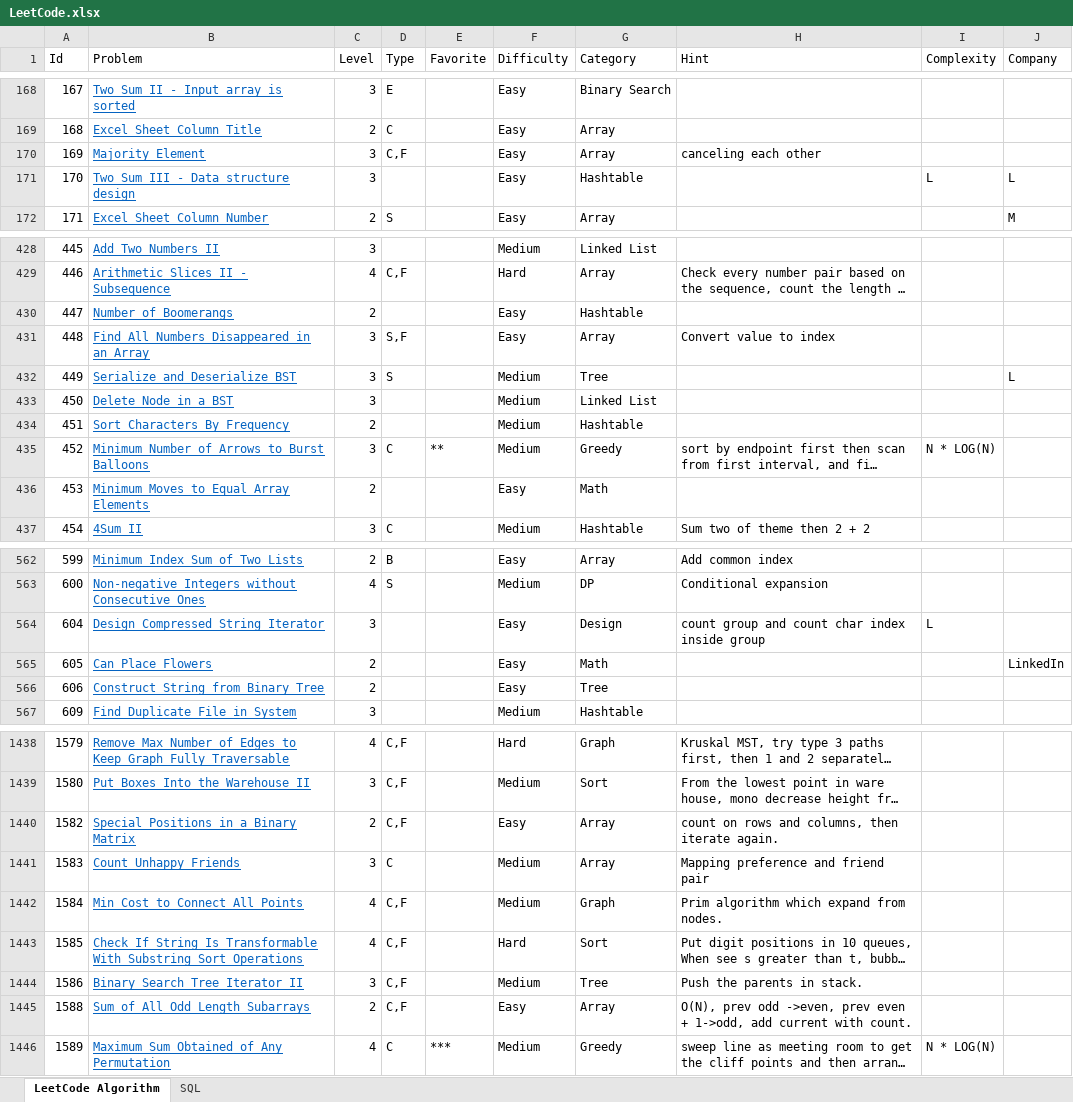
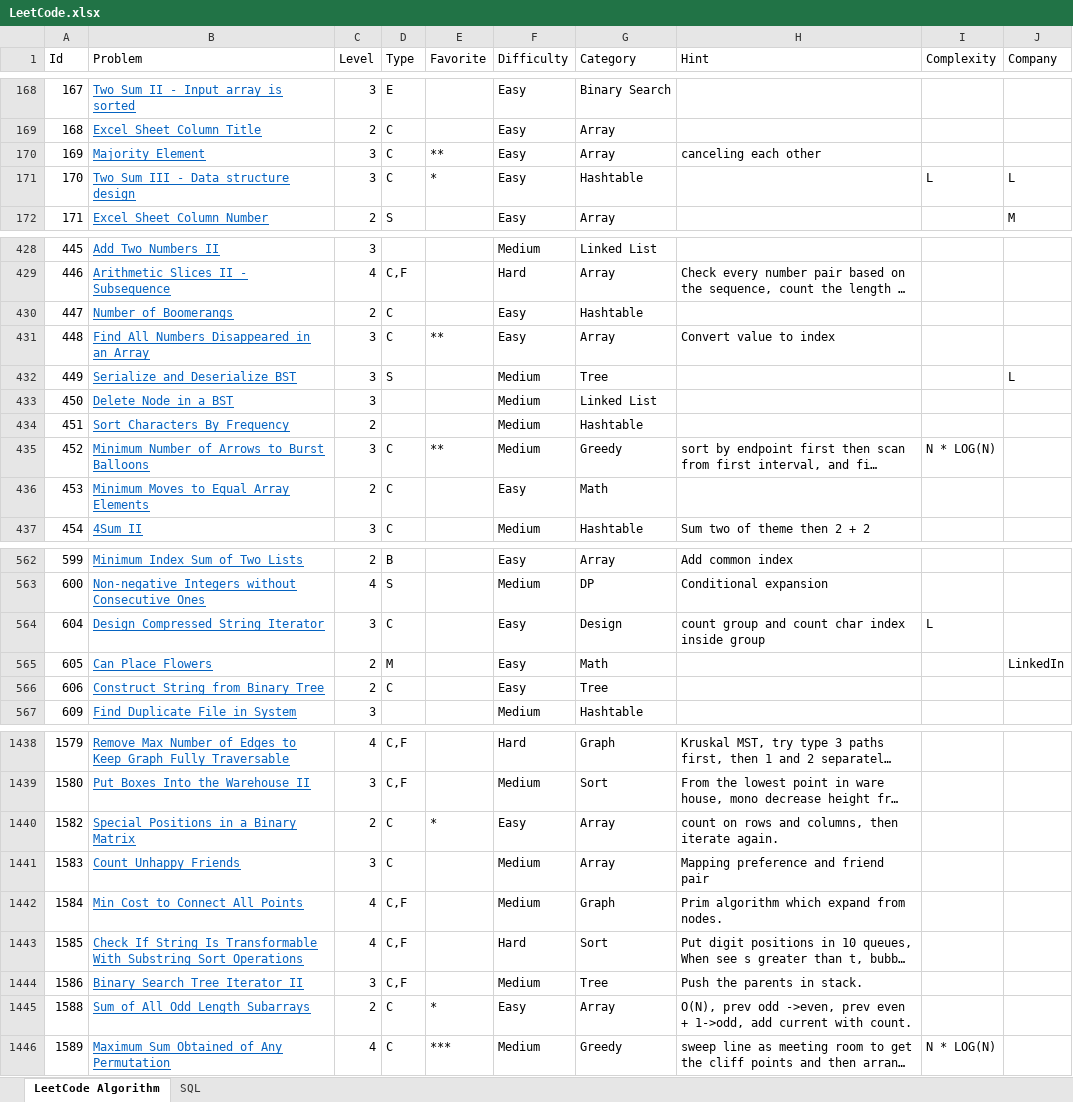
Before and after one commit to huanminwu/LeetCode, an Excel workbook: LeetCode.xlsx, sheet LeetCode Algorithm, drawn as a sheet; only a part is shown, gaps mark what is left out; long unchanged cells end in …; values as stored, in another font and other column widths than the file's, no borders; charts and pictures not drawn; the diff covers the shown part only; the diff names each change by its address in the sheet, - before the commit and + after, or states it on an @@ line.

```diff
--- a/LeetCode.xlsx (sheet LeetCode Algorithm)
+++ b/LeetCode.xlsx (sheet LeetCode Algorithm)
-D170 (Type): C,F
+D170 (Type): C
-E170 (Favorite): (empty)
+E170 (Favorite): **
-D171 (Type): (empty)
+D171 (Type): C
-E171 (Favorite): (empty)
+E171 (Favorite): *
-D430 (Type): (empty)
+D430 (Type): C
-D431 (Type): S,F
+D431 (Type): C
-E431 (Favorite): (empty)
+E431 (Favorite): **
-D436 (Type): (empty)
+D436 (Type): C
-D564 (Type): (empty)
+D564 (Type): C
-D565 (Type): (empty)
+D565 (Type): M
-D566 (Type): (empty)
+D566 (Type): C
-D1440 (Type): C,F
+D1440 (Type): C
-E1440 (Favorite): (empty)
+E1440 (Favorite): *
-D1445 (Type): C,F
+D1445 (Type): C
-E1445 (Favorite): (empty)
+E1445 (Favorite): *
```
Also changed, not shown: 13 added rows, 1 removed row and 90 edited cells elsewhere in this sheet, 33 other files.
